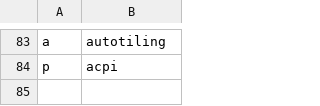
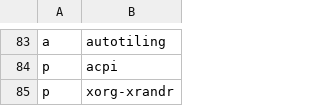
Before and after one commit to ramirocabral/dotfiles, a CSV file: progs.csv, drawn as a sheet; only a part is shown, gaps mark what is left out.

```diff
--- a/progs.csv
+++ b/progs.csv
@@ -84 +84,2 @@ a,autotiling
 p,acpi
+p,xorg-xrandr
```
Also changed, not shown: 4 other files.
